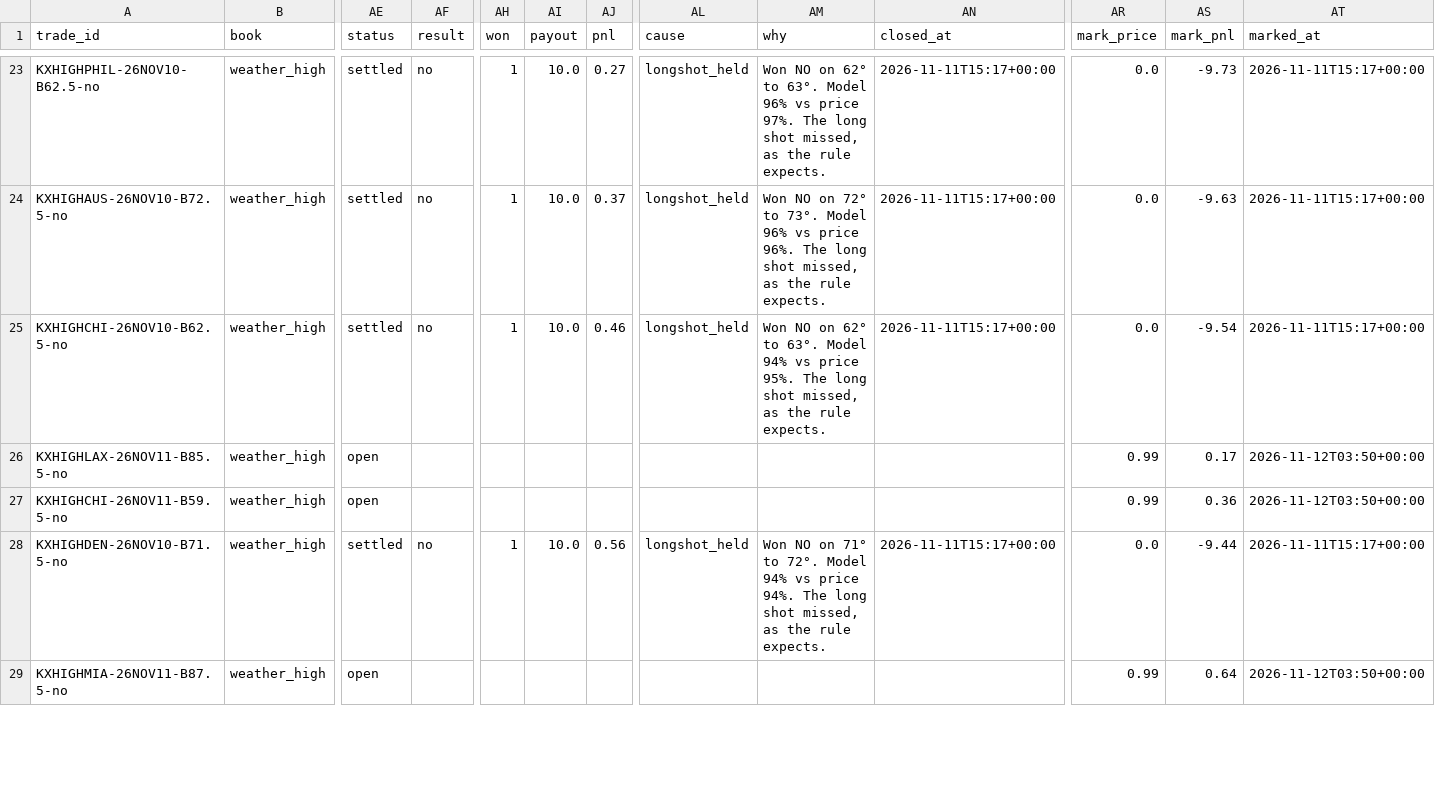
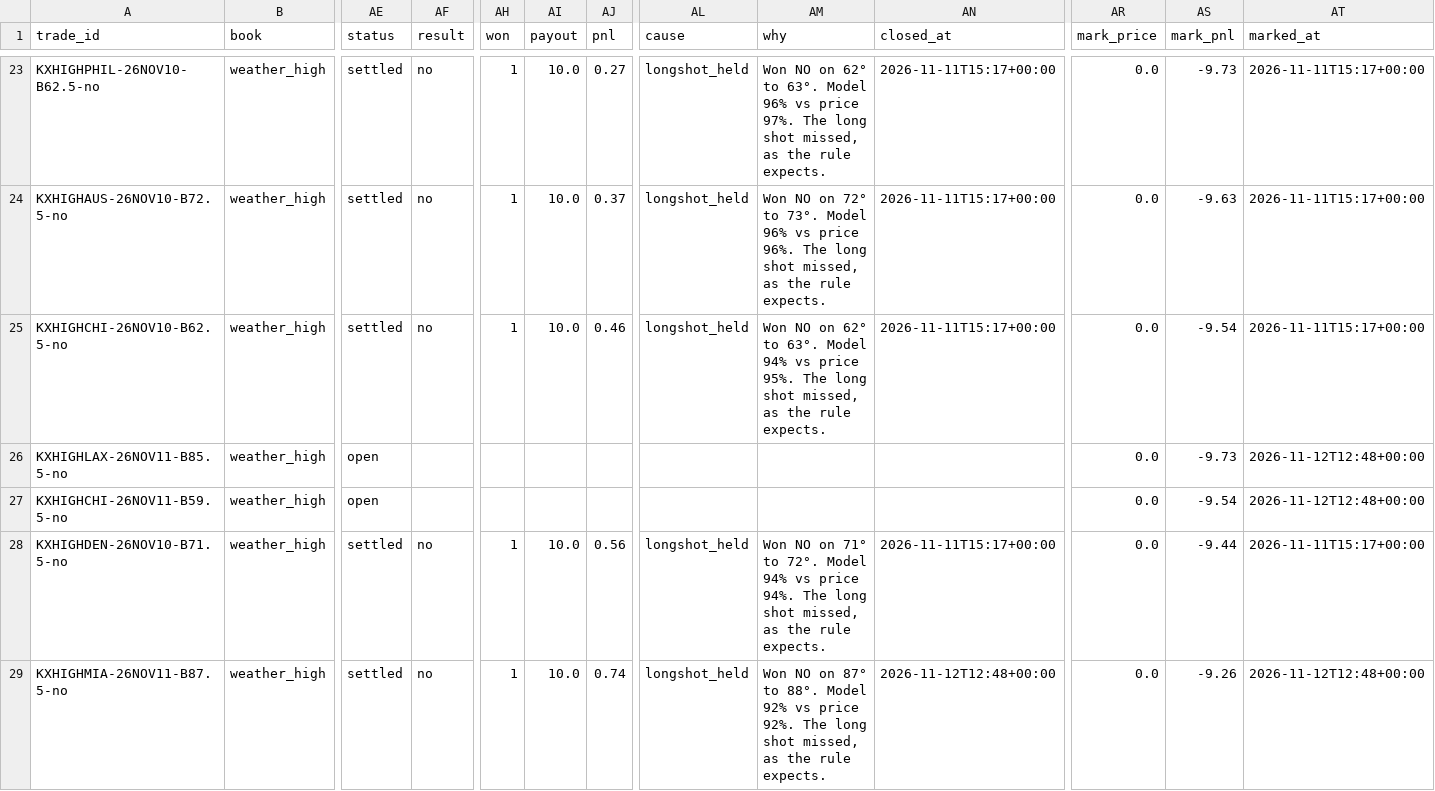
Before and after one commit to lazyloris/kalshi-analyzer, a CSV file: data/weather_high/trades.csv, drawn as a sheet; only a part is shown, gaps mark what is left out; the diff covers the shown part only; the diff names each change by its address in the sheet, - before the commit and + after, or states it on an @@ line.

```diff
--- a/data/weather_high/trades.csv
+++ b/data/weather_high/trades.csv
-AR26:AR27 (mark_price): 0.99
+AR26:AR27 (mark_price): 0.0
-AS26 (mark_pnl): 0.17
+AS26 (mark_pnl): -9.73
-AT26:AT27 (marked_at): 2026-11-12T03:50+00:00
+AT26:AT27 (marked_at): 2026-11-12T12:48+00:00
-AS27 (mark_pnl): 0.36
+AS27 (mark_pnl): -9.54
-AE29 (status): open
+AE29 (status): settled
-AF29 (result): (empty)
+AF29 (result): no
-AH29 (won): (empty)
+AH29 (won): 1
-AI29 (payout): (empty)
+AI29 (payout): 10.0
-AJ29 (pnl): (empty)
+AJ29 (pnl): 0.74
-AL29 (cause): (empty)
+AL29 (cause): longshot_held
-AM29 (why): (empty)
+AM29 (why): Won NO on 87° to 88°. Model 92% vs price 92%. The long shot missed, as the rule expects.
-AN29 (closed_at): (empty)
+AN29 (closed_at): 2026-11-12T12:48+00:00
-AR29 (mark_price): 0.99
+AR29 (mark_price): 0.0
-AS29 (mark_pnl): 0.64
+AS29 (mark_pnl): -9.26
-AT29 (marked_at): 2026-11-12T03:50+00:00
+AT29 (marked_at): 2026-11-12T12:48+00:00
```
Also changed, not shown: 65 edited cells elsewhere in this file, data/weather_high/actuals.csv, data/weather_high/forecasts.csv, 36 other files.
